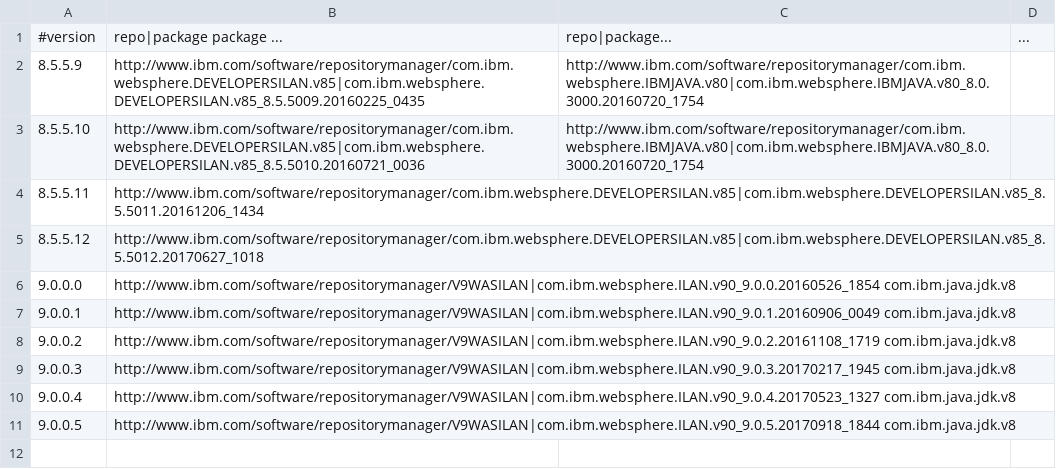
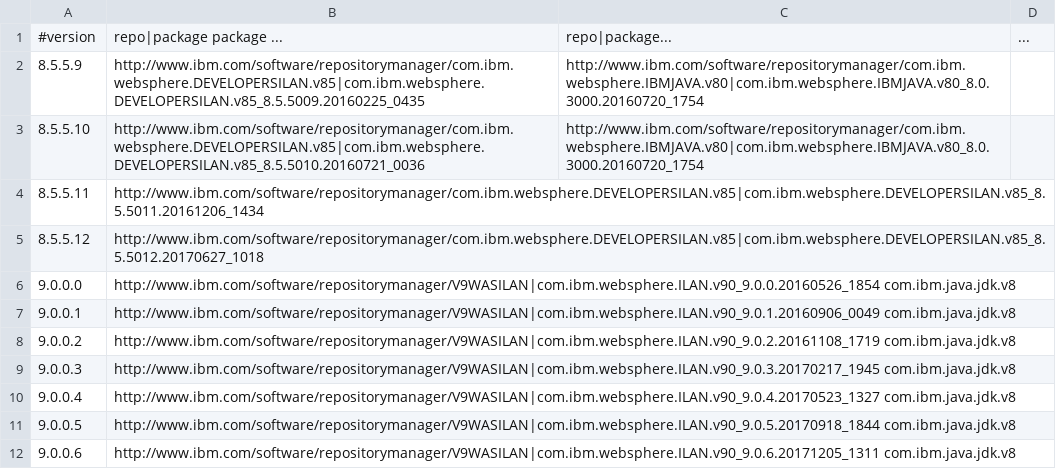
Before and after one commit to WASdev/ci.docker.websphere-traditional, a CSV file: developer/versions.csv, drawn as a sheet; the diff names each change by its address in the sheet, - before the commit and + after, or states it on an @@ line.

Commit message:
Add new TWAS fix pack version 9.0.0.6

```diff
--- a/developer/versions.csv
+++ b/developer/versions.csv
+row 12: 9.0.0.6 | http://www.ibm.com/software/repositorymanager/V9WASILAN|com.ibm.websphere.ILAN.v90_9.0.6.20171205_1311 com.ibm.java.jdk.v8
```
